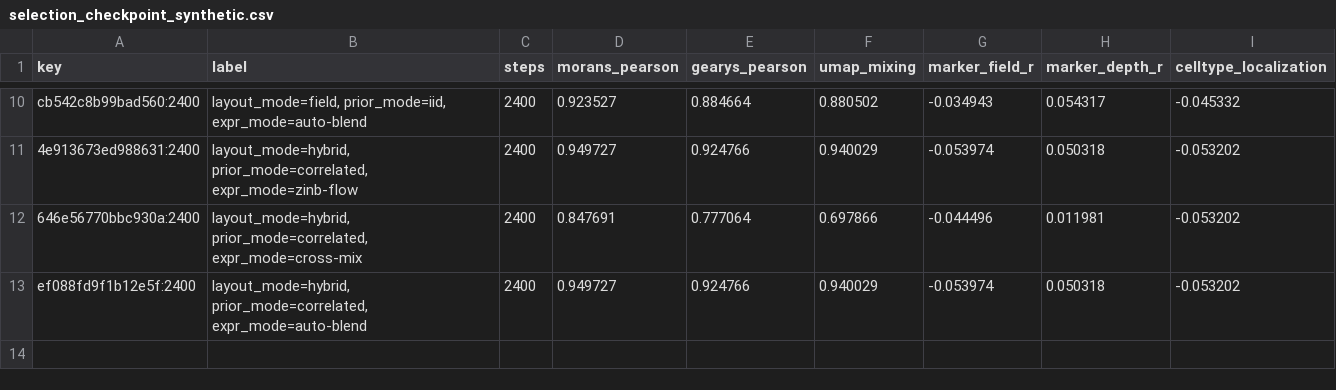
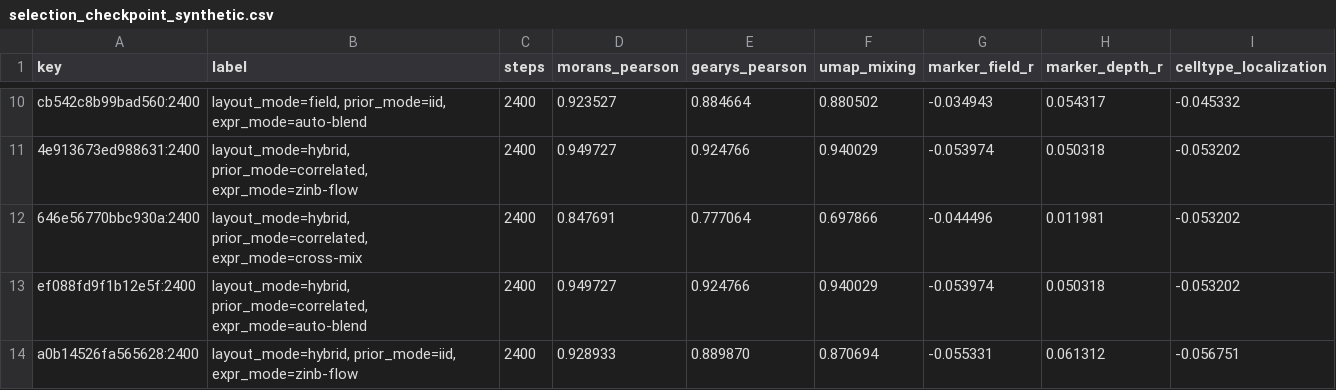
Before and after one commit to hanv14/SpatialCPA, a CSV file: reports/selection_checkpoint_synthetic.csv, drawn as a sheet; only a part is shown, gaps mark what is left out; the diff names each change by its address in the sheet, - before the commit and + after, or states it on an @@ line.

```diff
--- a/reports/selection_checkpoint_synthetic.csv
+++ b/reports/selection_checkpoint_synthetic.csv
+row 14: a0b14526fa565628:2400 | layout_mode=hybrid, prior_mode=iid, expr_mode=zinb-flow | 2400 | 0.928933 | 0.889870 | 0.870694 | -0.055331 | 0.061312 | -0.056751
```
